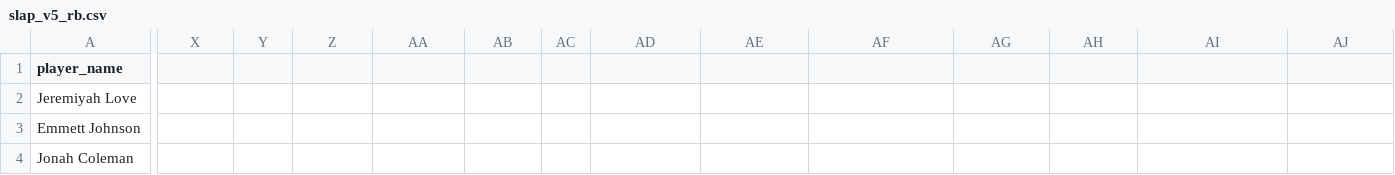
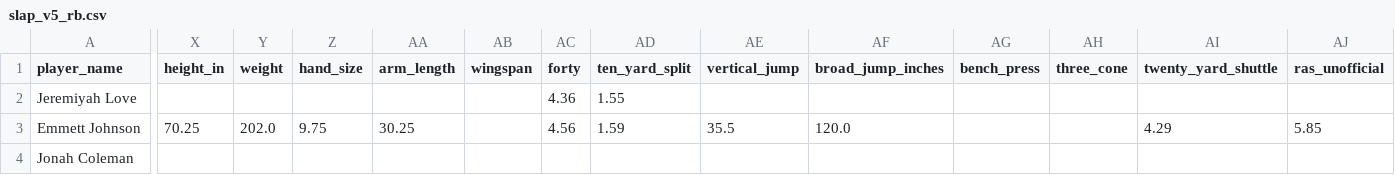
Before and after one commit to LavacheBeadsman/SlapModelV3, a CSV file: output/slap_v5_rb.csv, drawn as a sheet; only a part is shown, gaps mark what is left out; the diff covers the shown part only; the diff names each change by its address in the sheet, - before the commit and + after, or states it on an @@ line.

```diff
--- a/output/slap_v5_rb.csv
+++ b/output/slap_v5_rb.csv
-X1: (empty)
+X1: height_in
-Y1: (empty)
+Y1: weight
-Z1: (empty)
+Z1: hand_size
-AA1: (empty)
+AA1: arm_length
-AB1: (empty)
+AB1: wingspan
-AC1: (empty)
+AC1: forty
-AD1: (empty)
+AD1: ten_yard_split
-AE1: (empty)
+AE1: vertical_jump
-AF1: (empty)
+AF1: broad_jump_inches
-AG1: (empty)
+AG1: bench_press
-AH1: (empty)
+AH1: three_cone
-AI1: (empty)
+AI1: twenty_yard_shuttle
-AJ1: (empty)
+AJ1: ras_unofficial
-AC2 (forty): (empty)
+AC2 (forty): 4.36
-AD2 (ten_yard_split): (empty)
+AD2 (ten_yard_split): 1.55
-X3 (height_in): (empty)
+X3 (height_in): 70.25
-Y3 (weight): (empty)
+Y3 (weight): 202.0
-Z3 (hand_size): (empty)
+Z3 (hand_size): 9.75
-AA3 (arm_length): (empty)
+AA3 (arm_length): 30.25
-AC3 (forty): (empty)
+AC3 (forty): 4.56
-AD3 (ten_yard_split): (empty)
+AD3 (ten_yard_split): 1.59
-AE3 (vertical_jump): (empty)
+AE3 (vertical_jump): 35.5
-AF3 (broad_jump_inches): (empty)
+AF3 (broad_jump_inches): 120.0
-AI3 (twenty_yard_shuttle): (empty)
+AI3 (twenty_yard_shuttle): 4.29
-AJ3 (ras_unofficial): (empty)
+AJ3 (ras_unofficial): 5.85
```
Also changed, not shown: 80 edited cells elsewhere in this file, data/combine_2026.csv, data/prospects_final.csv, 6 other files.
